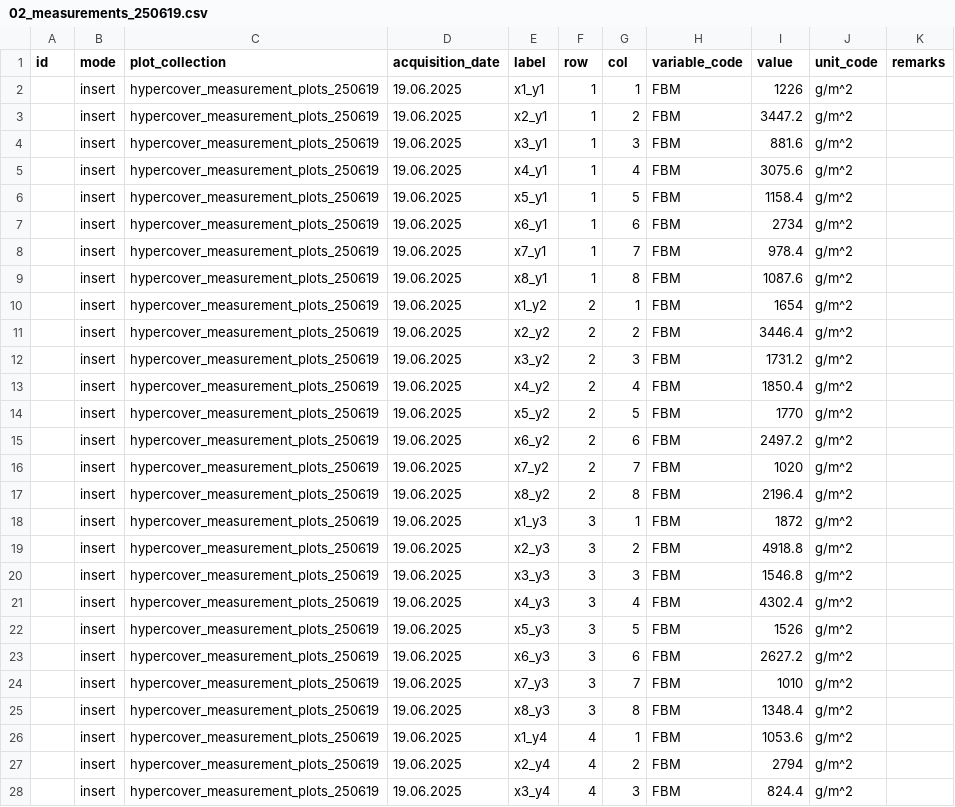
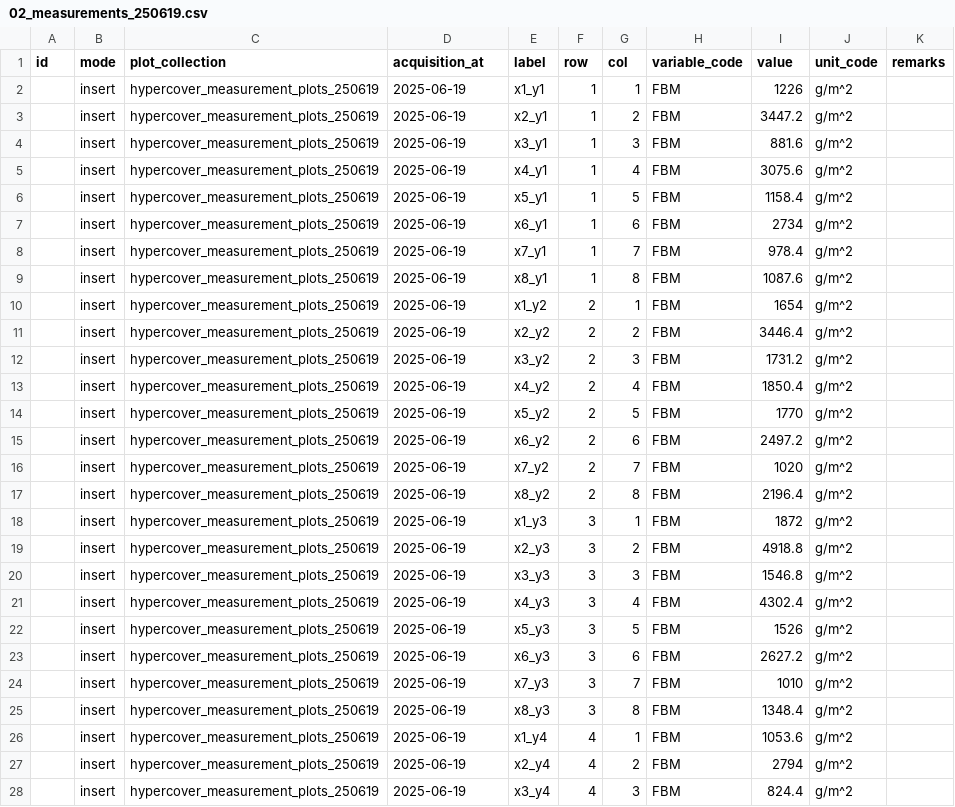
Before and after one commit to EOA-team/035_phenobase, a CSV file: seeds/hypercover/03_assignement/03_measurements/02_measurements_250619.csv, drawn as a sheet; only a part is shown; the diff covers the shown part only.

```diff
--- a/seeds/hypercover/03_assignement/03_measurements/02_measurements_250619.csv
+++ b/seeds/hypercover/03_assignement/03_measurements/02_measurements_250619.csv
@@ -1,28 +1,28 @@
-id,mode,plot_collection,acquisition_date,label,row,col,variable_code,value,unit_code,remarks
-,insert,hypercover_measurement_plots_250619,19.06.2025,x1_y1,1,1,FBM,1226,g/m^2,
-,insert,hypercover_measurement_plots_250619,19.06.2025,x2_y1,1,2,FBM,3447.2,g/m^2,
-,insert,hypercover_measurement_plots_250619,19.06.2025,x3_y1,1,3,FBM,881.6,g/m^2,
-,insert,hypercover_measurement_plots_250619,19.06.2025,x4_y1,1,4,FBM,3075.6,g/m^2,
-,insert,hypercover_measurement_plots_250619,19.06.2025,x5_y1,1,5,FBM,1158.4,g/m^2,
-,insert,hypercover_measurement_plots_250619,19.06.2025,x6_y1,1,6,FBM,2734,g/m^2,
-,insert,hypercover_measurement_plots_250619,19.06.2025,x7_y1,1,7,FBM,978.4,g/m^2,
-,insert,hypercover_measurement_plots_250619,19.06.2025,x8_y1,1,8,FBM,1087.6,g/m^2,
-,insert,hypercover_measurement_plots_250619,19.06.2025,x1_y2,2,1,FBM,1654,g/m^2,
-,insert,hypercover_measurement_plots_250619,19.06.2025,x2_y2,2,2,FBM,3446.4,g/m^2,
-,insert,hypercover_measurement_plots_250619,19.06.2025,x3_y2,2,3,FBM,1731.2,g/m^2,
-,insert,hypercover_measurement_plots_250619,19.06.2025,x4_y2,2,4,FBM,1850.4,g/m^2,
-,insert,hypercover_measurement_plots_250619,19.06.2025,x5_y2,2,5,FBM,1770,g/m^2,
-,insert,hypercover_measurement_plots_250619,19.06.2025,x6_y2,2,6,FBM,2497.2,g/m^2,
-,insert,hypercover_measurement_plots_250619,19.06.2025,x7_y2,2,7,FBM,1020,g/m^2,
-,insert,hypercover_measurement_plots_250619,19.06.2025,x8_y2,2,8,FBM,2196.4,g/m^2,
-,insert,hypercover_measurement_plots_250619,19.06.2025,x1_y3,3,1,FBM,1872,g/m^2,
-,insert,hypercover_measurement_plots_250619,19.06.2025,x2_y3,3,2,FBM,4918.8,g/m^2,
-,insert,hypercover_measurement_plots_250619,19.06.2025,x3_y3,3,3,FBM,1546.8,g/m^2,
-,insert,hypercover_measurement_plots_250619,19.06.2025,x4_y3,3,4,FBM,4302.4,g/m^2,
-,insert,hypercover_measurement_plots_250619,19.06.2025,x5_y3,3,5,FBM,1526,g/m^2,
-,insert,hypercover_measurement_plots_250619,19.06.2025,x6_y3,3,6,FBM,2627.2,g/m^2,
-,insert,hypercover_measurement_plots_250619,19.06.2025,x7_y3,3,7,FBM,1010,g/m^2,
-,insert,hypercover_measurement_plots_250619,19.06.2025,x8_y3,3,8,FBM,1348.4,g/m^2,
-,insert,hypercover_measurement_plots_250619,19.06.2025,x1_y4,4,1,FBM,1053.6,g/m^2,
-,insert,hypercover_measurement_plots_250619,19.06.2025,x2_y4,4,2,FBM,2794,g/m^2,
-,insert,hypercover_measurement_plots_250619,19.06.2025,x3_y4,4,3,FBM,824.4,g/m^2,
+id,mode,plot_collection,acquisition_at,label,row,col,variable_code,value,unit_code,remarks
+,insert,hypercover_measurement_plots_250619,2025-06-19,x1_y1,1,1,FBM,1226,g/m^2,
+,insert,hypercover_measurement_plots_250619,2025-06-19,x2_y1,1,2,FBM,3447.2,g/m^2,
+,insert,hypercover_measurement_plots_250619,2025-06-19,x3_y1,1,3,FBM,881.6,g/m^2,
+,insert,hypercover_measurement_plots_250619,2025-06-19,x4_y1,1,4,FBM,3075.6,g/m^2,
+,insert,hypercover_measurement_plots_250619,2025-06-19,x5_y1,1,5,FBM,1158.4,g/m^2,
+,insert,hypercover_measurement_plots_250619,2025-06-19,x6_y1,1,6,FBM,2734,g/m^2,
+,insert,hypercover_measurement_plots_250619,2025-06-19,x7_y1,1,7,FBM,978.4,g/m^2,
+,insert,hypercover_measurement_plots_250619,2025-06-19,x8_y1,1,8,FBM,1087.6,g/m^2,
+,insert,hypercover_measurement_plots_250619,2025-06-19,x1_y2,2,1,FBM,1654,g/m^2,
+,insert,hypercover_measurement_plots_250619,2025-06-19,x2_y2,2,2,FBM,3446.4,g/m^2,
+,insert,hypercover_measurement_plots_250619,2025-06-19,x3_y2,2,3,FBM,1731.2,g/m^2,
+,insert,hypercover_measurement_plots_250619,2025-06-19,x4_y2,2,4,FBM,1850.4,g/m^2,
+,insert,hypercover_measurement_plots_250619,2025-06-19,x5_y2,2,5,FBM,1770,g/m^2,
+,insert,hypercover_measurement_plots_250619,2025-06-19,x6_y2,2,6,FBM,2497.2,g/m^2,
+,insert,hypercover_measurement_plots_250619,2025-06-19,x7_y2,2,7,FBM,1020,g/m^2,
+,insert,hypercover_measurement_plots_250619,2025-06-19,x8_y2,2,8,FBM,2196.4,g/m^2,
+,insert,hypercover_measurement_plots_250619,2025-06-19,x1_y3,3,1,FBM,1872,g/m^2,
+,insert,hypercover_measurement_plots_250619,2025-06-19,x2_y3,3,2,FBM,4918.8,g/m^2,
+,insert,hypercover_measurement_plots_250619,2025-06-19,x3_y3,3,3,FBM,1546.8,g/m^2,
+,insert,hypercover_measurement_plots_250619,2025-06-19,x4_y3,3,4,FBM,4302.4,g/m^2,
+,insert,hypercover_measurement_plots_250619,2025-06-19,x5_y3,3,5,FBM,1526,g/m^2,
+,insert,hypercover_measurement_plots_250619,2025-06-19,x6_y3,3,6,FBM,2627.2,g/m^2,
+,insert,hypercover_measurement_plots_250619,2025-06-19,x7_y3,3,7,FBM,1010,g/m^2,
+,insert,hypercover_measurement_plots_250619,2025-06-19,x8_y3,3,8,FBM,1348.4,g/m^2,
+,insert,hypercover_measurement_plots_250619,2025-06-19,x1_y4,4,1,FBM,1053.6,g/m^2,
+,insert,hypercover_measurement_plots_250619,2025-06-19,x2_y4,4,2,FBM,2794,g/m^2,
+,insert,hypercover_measurement_plots_250619,2025-06-19,x3_y4,4,3,FBM,824.4,g/m^2,
```
Also changed, not shown: 5 edited cells elsewhere in this file, seeds/hypercover/03_assignement/03_measurements/01_measurements_250610.csv, seeds/hypercover/03_assignement/03_measurements/03_measurements_250717.csv, 3 other files.
